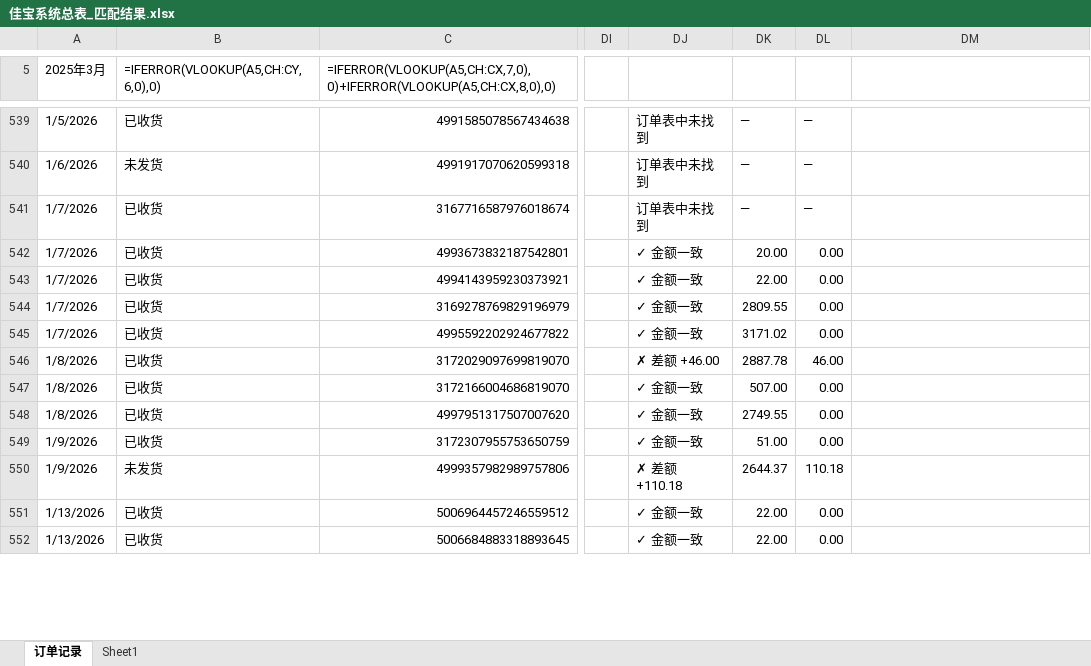
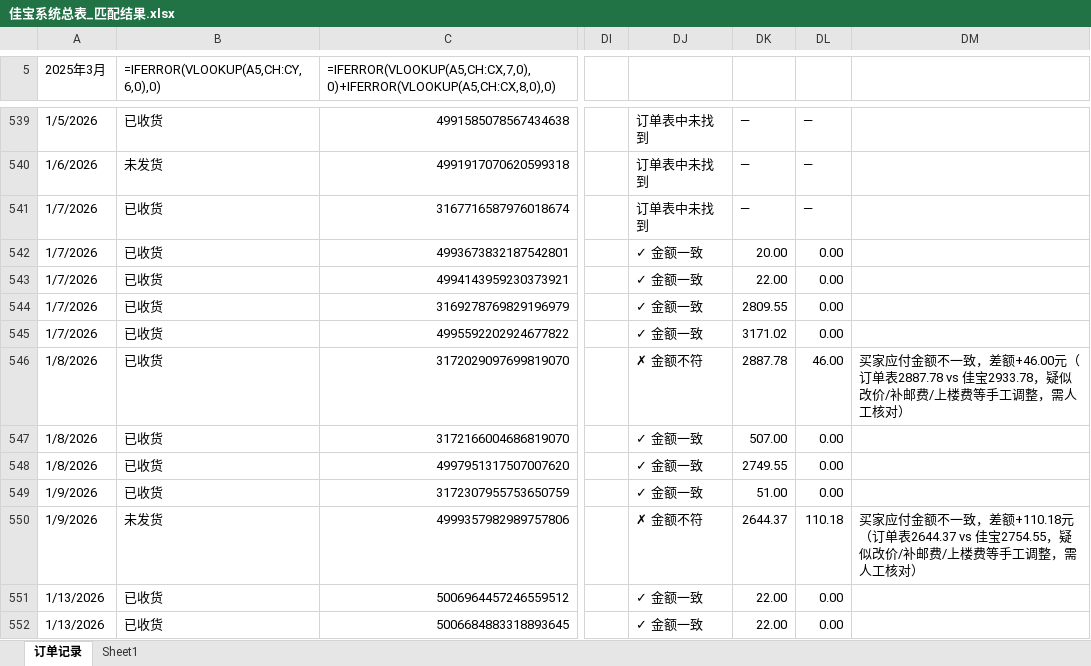
Before and after one commit to JimLu88/Panse-System, an Excel workbook: 佳宝系统总表_匹配结果.xlsx, sheet 订单记录, drawn as a sheet; only a part is shown, gaps mark what is left out; values as stored, in another font and other column widths than the file's, no cell formats; formulas without a stored value are shown as written; conditional formats not drawn; the diff covers the shown part only; the diff names each change by its address in the sheet, - before the commit and + after, or states it on an @@ line.

```diff
--- a/佳宝系统总表_匹配结果.xlsx (sheet 订单记录)
+++ b/佳宝系统总表_匹配结果.xlsx (sheet 订单记录)
-DJ546: ✗ 差额 +46.00
+DJ546: ✗ 金额不符
-DM546: (empty)
+DM546: 买家应付金额不一致，差额+46.00元（订单表2887.78 vs 佳宝2933.78，疑似改价/补邮费/上楼费等手工调整，需人工核对）
-DJ550: ✗ 差额 +110.18
+DJ550: ✗ 金额不符
-DM550: (empty)
+DM550: 买家应付金额不一致，差额+110.18元（订单表2644.37 vs 佳宝2754.55，疑似改价/补邮费/上楼费等手工调整，需人工核对）
```
Also changed, not shown: 51 edited cells elsewhere in this sheet, cell formats.
